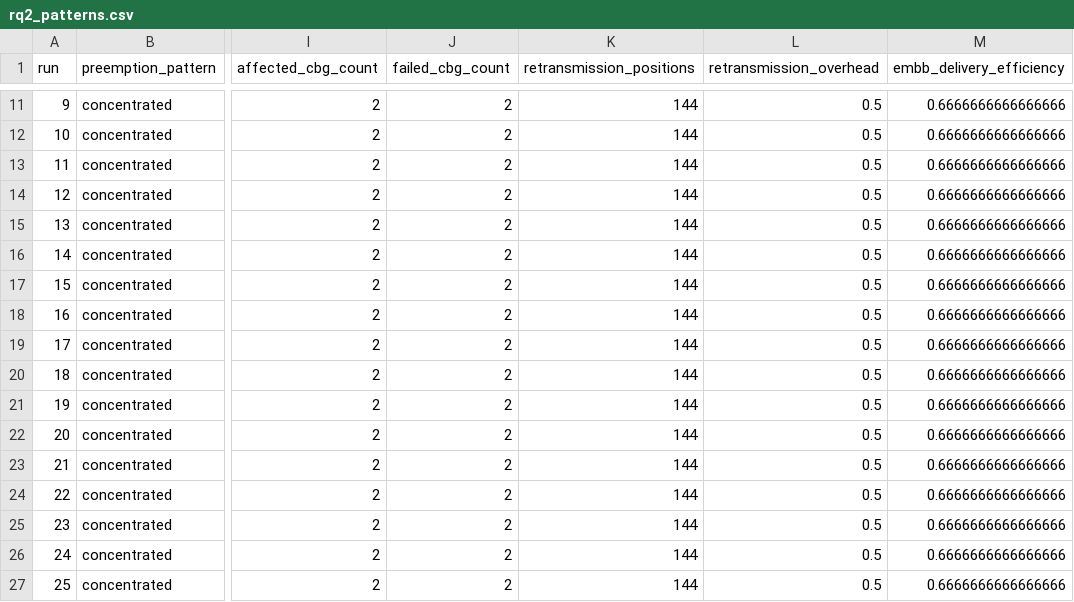
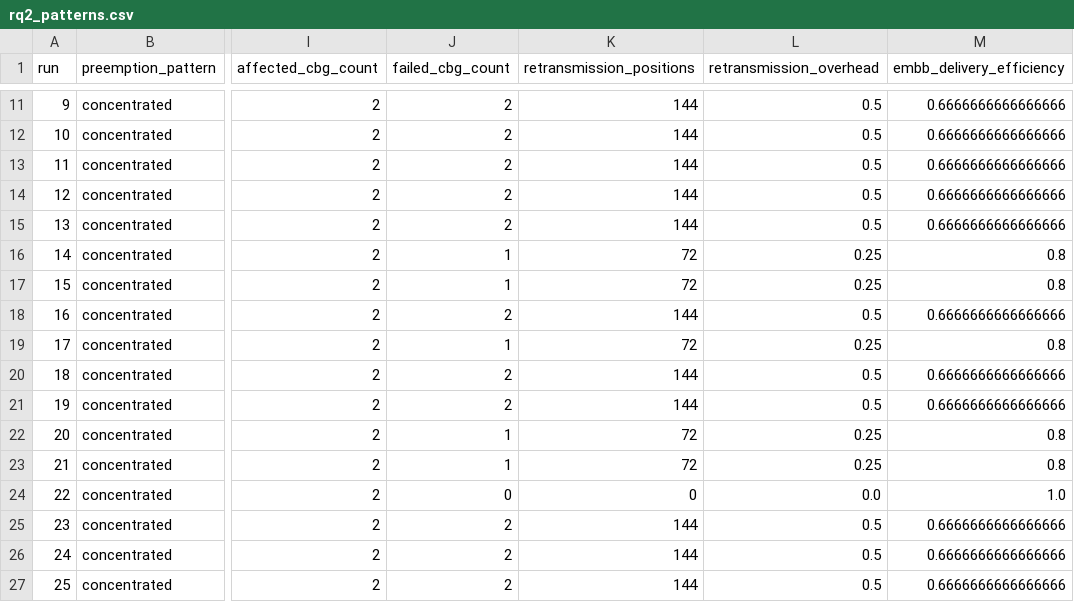
Before and after one commit to pradcodes123/urlcc-cbg-simulation, a CSV file: results/raw/rq2_patterns.csv, drawn as a sheet; only a part is shown, gaps mark what is left out; the diff covers the shown part only; the diff names each change by its address in the sheet, - before the commit and + after, or states it on an @@ line.

```diff
--- a/results/raw/rq2_patterns.csv
+++ b/results/raw/rq2_patterns.csv
-J16:J17 (failed_cbg_count): 2
+J16:J17 (failed_cbg_count): 1
-K16:K17 (retransmission_positions): 144
+K16:K17 (retransmission_positions): 72
-L16:L17 (retransmission_overhead): 0.5
+L16:L17 (retransmission_overhead): 0.25
-M16:M17 (embb_delivery_efficiency): 0.6666666666666666
+M16:M17 (embb_delivery_efficiency): 0.8
-J19 (failed_cbg_count): 2
+J19 (failed_cbg_count): 1
-K19 (retransmission_positions): 144
+K19 (retransmission_positions): 72
-L19 (retransmission_overhead): 0.5
+L19 (retransmission_overhead): 0.25
-M19 (embb_delivery_efficiency): 0.6666666666666666
+M19 (embb_delivery_efficiency): 0.8
-J22:J23 (failed_cbg_count): 2
+J22:J23 (failed_cbg_count): 1
-K22:K23 (retransmission_positions): 144
+K22:K23 (retransmission_positions): 72
-L22:L23 (retransmission_overhead): 0.5
+L22:L23 (retransmission_overhead): 0.25
-M22:M23 (embb_delivery_efficiency): 0.6666666666666666
+M22:M23 (embb_delivery_efficiency): 0.8
-J24 (failed_cbg_count): 2
+J24 (failed_cbg_count): 0
-K24 (retransmission_positions): 144
+K24 (retransmission_positions): 0
-L24 (retransmission_overhead): 0.5
+L24 (retransmission_overhead): 0.0
-M24 (embb_delivery_efficiency): 0.6666666666666666
+M24 (embb_delivery_efficiency): 1.0
```
Also changed, not shown: 84 edited cells elsewhere in this file, results/processed/rq1_summary.csv, results/processed/rq2_summary.csv, 36 other files.
